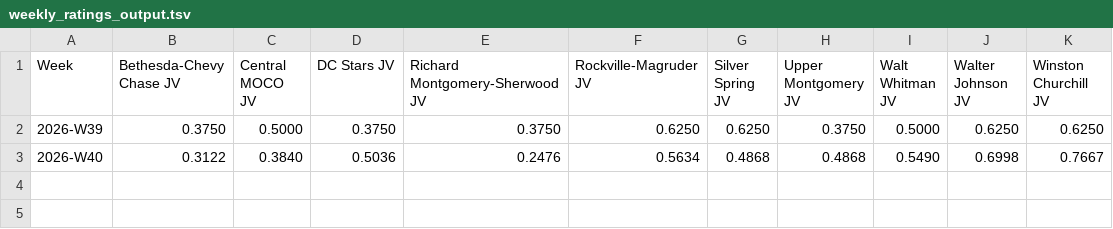
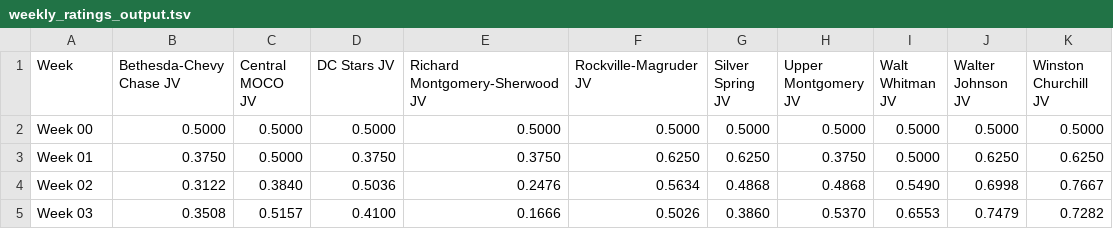
Before and after one commit to MHC-Ranking/mhc-rankings, a TSV file: mhc-results/jv2026-27/rankings/weekly_ratings_output.tsv, drawn as a sheet.

```diff
--- a/mhc-results/jv2026-27/rankings/weekly_ratings_output.tsv
+++ b/mhc-results/jv2026-27/rankings/weekly_ratings_output.tsv
@@ -1,3 +1,5 @@
 Week	Bethesda-Chevy Chase JV	Central MOCO JV	DC Stars JV	Richard Montgomery-Sherwood JV	Rockville-Magruder JV	Silver Spring JV	Upper Montgomery JV	Walt Whitman JV	Walter Johnson JV	Winston Churchill JV
-2026-W39	0.3750	0.5000	0.3750	0.3750	0.6250	0.6250	0.3750	0.5000	0.6250	0.6250
-2026-W40	0.3122	0.3840	0.5036	0.2476	0.5634	0.4868	0.4868	0.5490	0.6998	0.7667
+Week 00	0.5000	0.5000	0.5000	0.5000	0.5000	0.5000	0.5000	0.5000	0.5000	0.5000
+Week 01	0.3750	0.5000	0.3750	0.3750	0.6250	0.6250	0.3750	0.5000	0.6250	0.6250
+Week 02	0.3122	0.3840	0.5036	0.2476	0.5634	0.4868	0.4868	0.5490	0.6998	0.7667
+Week 03	0.3508	0.5157	0.4100	0.1666	0.5026	0.3860	0.5370	0.6553	0.7479	0.7282
```
Also changed, not shown: mhc-results/jv2026-27/jv-game-results_2026-27.tsv, mhc-results/jv2026-27/rankings/colley_matrix_output.tsv, 34 other files.
